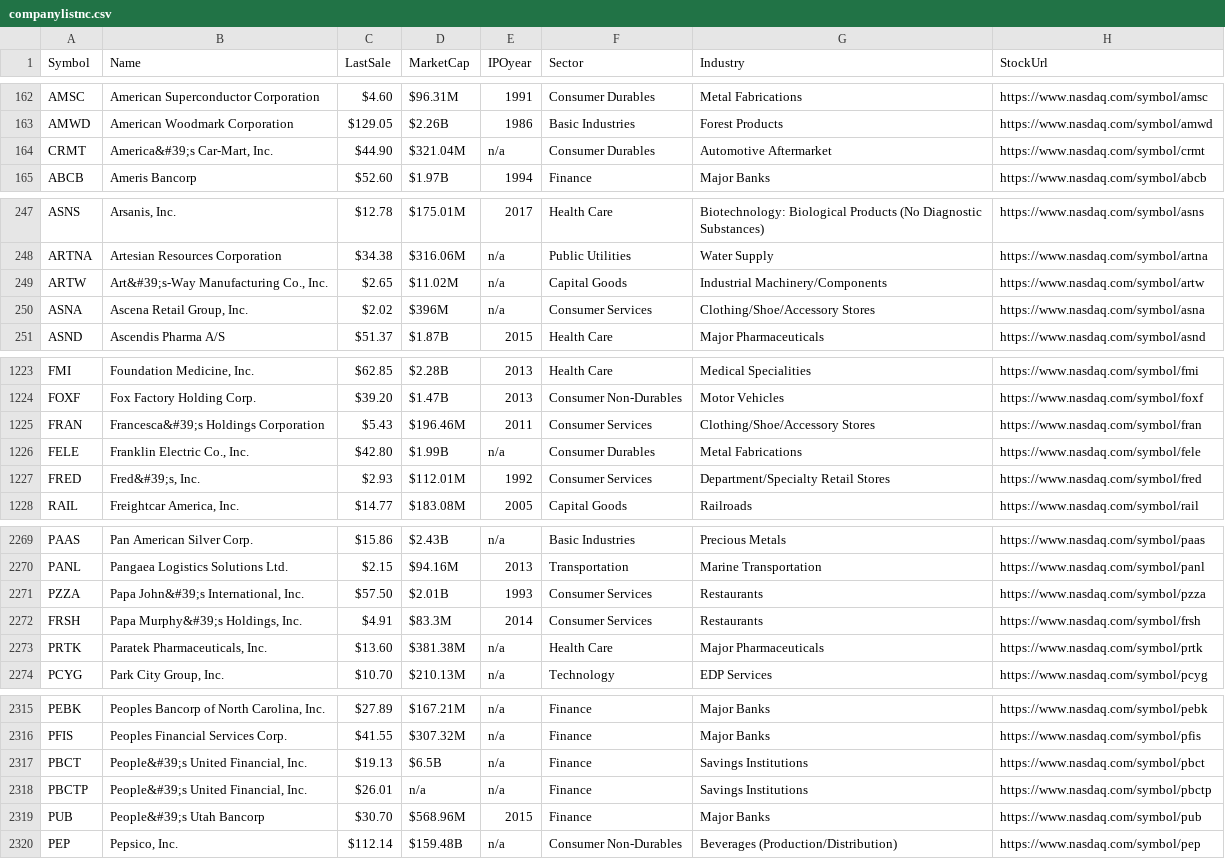
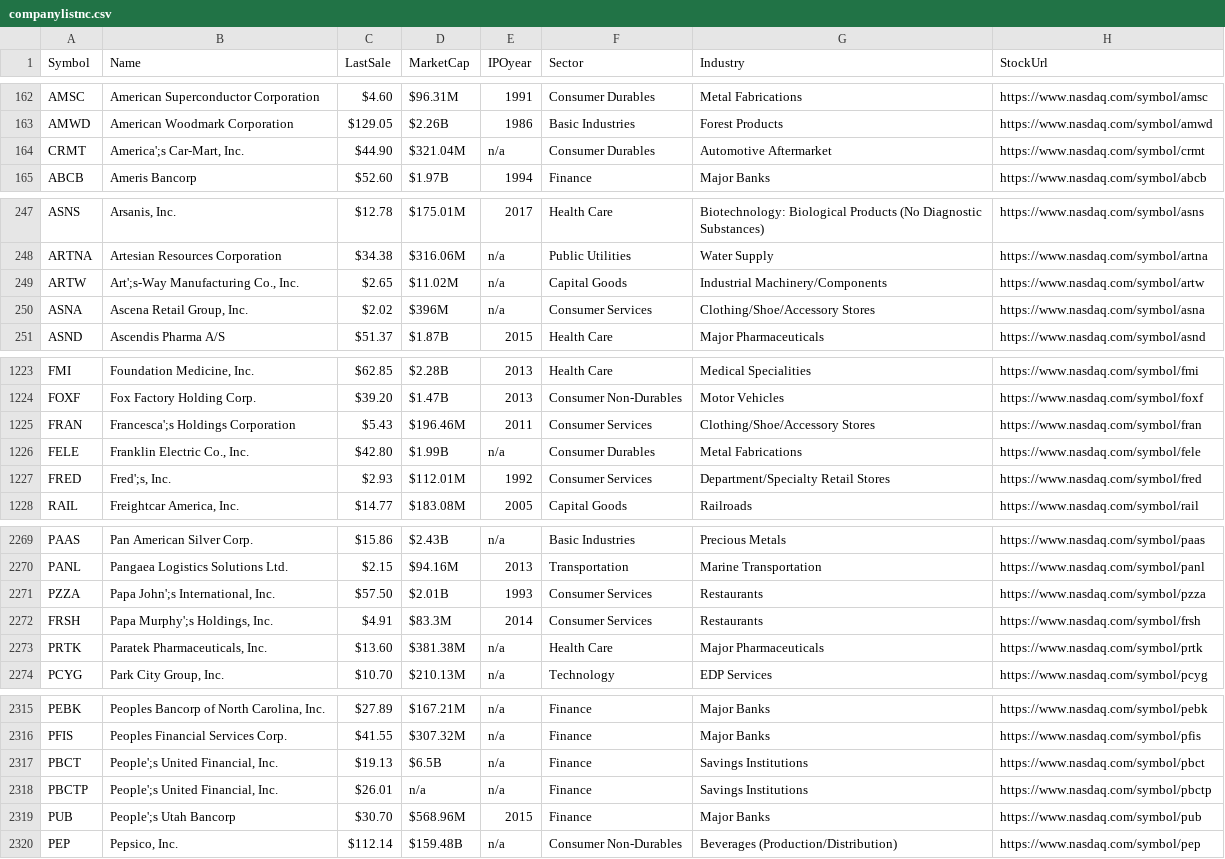
Before and after one commit to stephshea/MeanNasdaqTest, a CSV file: api/data/companylistnc.csv, drawn as a sheet; only a part is shown, gaps mark what is left out; the diff covers the shown part only.

```diff
--- a/api/data/companylistnc.csv
+++ b/api/data/companylistnc.csv
@@ -163,3 +163,3 @@ AMSC,American Superconductor Corporation,$4.60 , $96.31M ,1991,Consumer Durables
 AMWD,American Woodmark Corporation,$129.05 , $2.26B ,1986,Basic Industries,Forest Products,https://www.nasdaq.com/symbol/amwd
-CRMT,"America&#39;s Car-Mart, Inc.",$44.90 , $321.04M ,n/a,Consumer Durables,Automotive Aftermarket,https://www.nasdaq.com/symbol/crmt
+CRMT,"America';s Car-Mart, Inc.",$44.90 , $321.04M ,n/a,Consumer Durables,Automotive Aftermarket,https://www.nasdaq.com/symbol/crmt
 ABCB,Ameris Bancorp,$52.60 , $1.97B ,1994,Finance,Major Banks,https://www.nasdaq.com/symbol/abcb
@@ -248,3 +248,3 @@ ASNS,"Arsanis, Inc.",$12.78 , $175.01M ,2017,Health Care,Biotechnology: Biologic
 ARTNA,Artesian Resources Corporation,$34.38 , $316.06M ,n/a,Public Utilities,Water Supply,https://www.nasdaq.com/symbol/artna
-ARTW,"Art&#39;s-Way Manufacturing Co., Inc.",$2.65 , $11.02M ,n/a,Capital Goods,Industrial Machinery/Components,https://www.nasdaq.com/symbol/artw
+ARTW,"Art';s-Way Manufacturing Co., Inc.",$2.65 , $11.02M ,n/a,Capital Goods,Industrial Machinery/Components,https://www.nasdaq.com/symbol/artw
 ASNA,"Ascena Retail Group, Inc.",$2.02 , $396M ,n/a,Consumer Services,Clothing/Shoe/Accessory Stores,https://www.nasdaq.com/symbol/asna
@@ -1224,5 +1224,5 @@ FMI,"Foundation Medicine, Inc.",$62.85 , $2.28B ,2013,Health Care,Medical Specia
 FOXF,Fox Factory Holding Corp.,$39.20 , $1.47B ,2013,Consumer Non-Durables,Motor Vehicles,https://www.nasdaq.com/symbol/foxf
-FRAN,Francesca&#39;s Holdings Corporation,$5.43 , $196.46M ,2011,Consumer Services,Clothing/Shoe/Accessory Stores,https://www.nasdaq.com/symbol/fran
+FRAN,Francesca';s Holdings Corporation,$5.43 , $196.46M ,2011,Consumer Services,Clothing/Shoe/Accessory Stores,https://www.nasdaq.com/symbol/fran
 FELE,"Franklin Electric Co., Inc.",$42.80 , $1.99B ,n/a,Consumer Durables,Metal Fabrications,https://www.nasdaq.com/symbol/fele
-FRED,"Fred&#39;s, Inc.",$2.93 , $112.01M ,1992,Consumer Services,Department/Specialty Retail Stores,https://www.nasdaq.com/symbol/fred
+FRED,"Fred';s, Inc.",$2.93 , $112.01M ,1992,Consumer Services,Department/Specialty Retail Stores,https://www.nasdaq.com/symbol/fred
 RAIL,"Freightcar America, Inc.",$14.77 , $183.08M ,2005,Capital Goods,Railroads,https://www.nasdaq.com/symbol/rail
@@ -2270,4 +2270,4 @@ PAAS,Pan American Silver Corp.,$15.86 , $2.43B ,n/a,Basic Industries,Precious Me
 PANL,Pangaea Logistics Solutions Ltd.,$2.15 , $94.16M ,2013,Transportation,Marine Transportation,https://www.nasdaq.com/symbol/panl
-PZZA,"Papa John&#39;s International, Inc.",$57.50 , $2.01B ,1993,Consumer Services,Restaurants,https://www.nasdaq.com/symbol/pzza
-FRSH,"Papa Murphy&#39;s Holdings, Inc.",$4.91 , $83.3M ,2014,Consumer Services,Restaurants,https://www.nasdaq.com/symbol/frsh
+PZZA,"Papa John';s International, Inc.",$57.50 , $2.01B ,1993,Consumer Services,Restaurants,https://www.nasdaq.com/symbol/pzza
+FRSH,"Papa Murphy';s Holdings, Inc.",$4.91 , $83.3M ,2014,Consumer Services,Restaurants,https://www.nasdaq.com/symbol/frsh
 PRTK,"Paratek Pharmaceuticals, Inc. ",$13.60 , $381.38M ,n/a,Health Care,Major Pharmaceuticals,https://www.nasdaq.com/symbol/prtk
@@ -2316,5 +2316,5 @@ PEBK,"Peoples Bancorp of North Carolina, Inc.",$27.89 , $167.21M ,n/a,Finance,Ma
 PFIS,Peoples Financial Services Corp. ,$41.55 , $307.32M ,n/a,Finance,Major Banks,https://www.nasdaq.com/symbol/pfis
-PBCT,"People&#39;s United Financial, Inc.",$19.13 , $6.5B ,n/a,Finance,Savings Institutions,https://www.nasdaq.com/symbol/pbct
-PBCTP,"People&#39;s United Financial, Inc.",$26.01 , n/a ,n/a,Finance,Savings Institutions,https://www.nasdaq.com/symbol/pbctp
-PUB,People&#39;s Utah Bancorp,$30.70 , $568.96M ,2015,Finance,Major Banks,https://www.nasdaq.com/symbol/pub
+PBCT,"People';s United Financial, Inc.",$19.13 , $6.5B ,n/a,Finance,Savings Institutions,https://www.nasdaq.com/symbol/pbct
+PBCTP,"People';s United Financial, Inc.",$26.01 , n/a ,n/a,Finance,Savings Institutions,https://www.nasdaq.com/symbol/pbctp
+PUB,People';s Utah Bancorp,$30.70 , $568.96M ,2015,Finance,Major Banks,https://www.nasdaq.com/symbol/pub
 PEP,"Pepsico, Inc.",$112.14 , $159.48B ,n/a,Consumer Non-Durables,Beverages (Production/Distribution),https://www.nasdaq.com/symbol/pep
```
Also changed, not shown: 25 edited cells elsewhere in this file, 23 other files.
